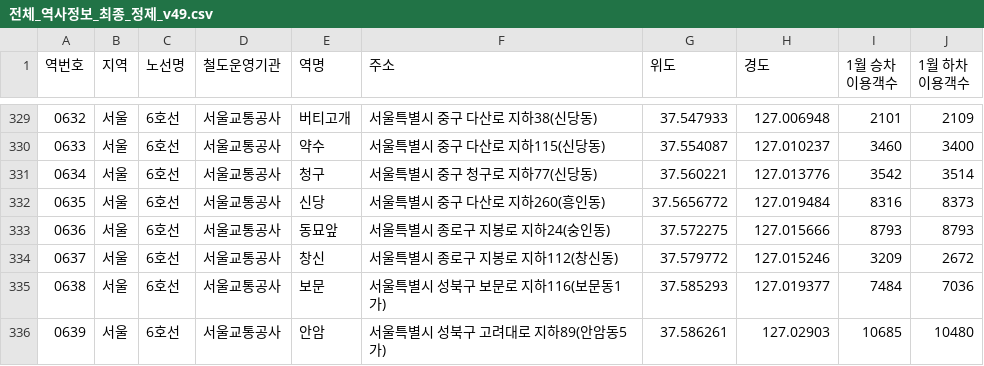
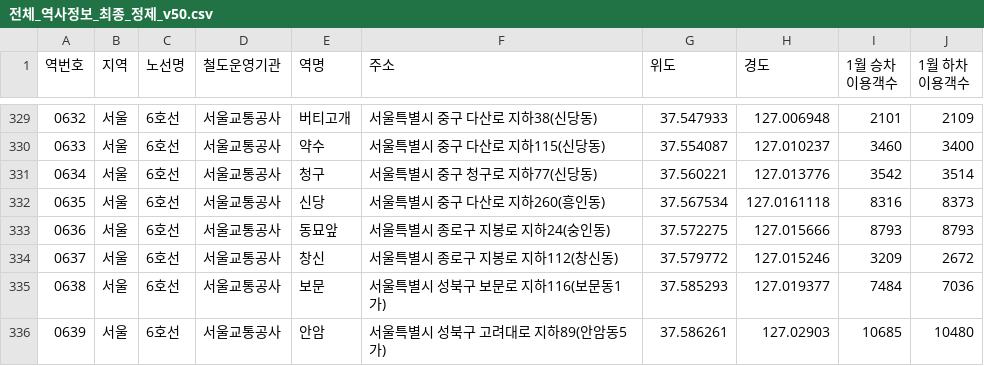
Before and after one commit to khg09065-debug/subway_archive, a CSV file: backend/전체_역사정보_최종_정제_v50.csv (was backend/전체_역사정보_최종_정제_v49.csv), drawn as a sheet; only a part is shown, gaps mark what is left out; the diff names each change by its address in the sheet, - before the commit and + after, or states it on an @@ line.

```diff
--- a/backend/전체_역사정보_최종_정제_v49.csv
+++ b/backend/전체_역사정보_최종_정제_v50.csv
-G332 (위도): 37.5656772
+G332 (위도): 37.567534
-H332 (경도): 127.019484
+H332 (경도): 127.0161118
```
Also changed, not shown: 3 other files.
